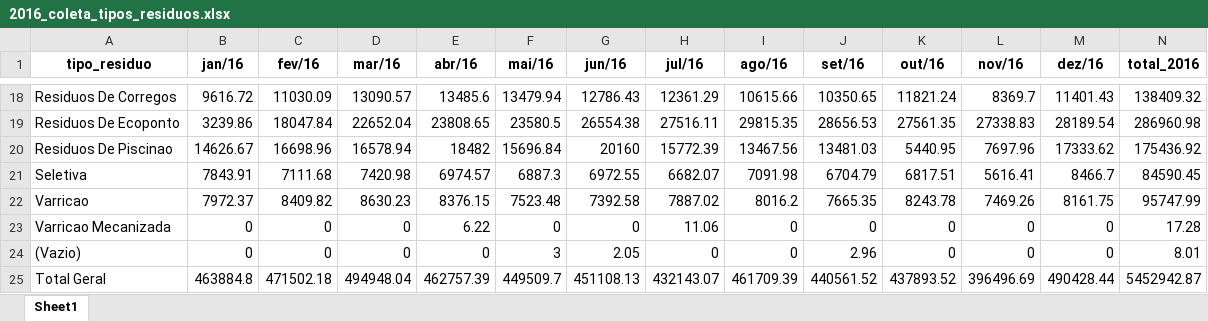
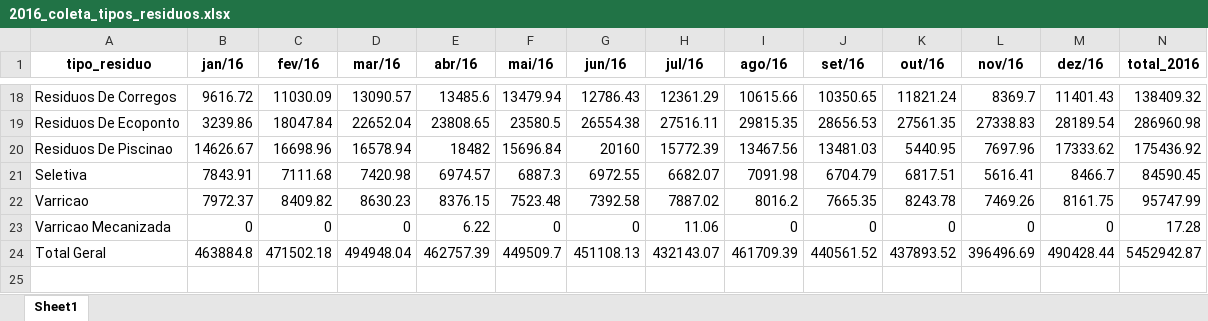
Before and after one commit to IIIgorMoura/ONG_Limpa_Brasil_EU, an Excel workbook: DBs_tratados/2016_coleta_tipos_residuos.xlsx, sheet Sheet1, drawn as a sheet; only a part is shown, gaps mark what is left out; values as stored, in another font and other column widths than the file's, no borders; the diff names each change by its address in the sheet, - before the commit and + after, or states it on an @@ line.

```diff
--- a/DBs_tratados/2016_coleta_tipos_residuos.xlsx (sheet Sheet1)
+++ b/DBs_tratados/2016_coleta_tipos_residuos.xlsx (sheet Sheet1)
-row 24: (Vazio) | 0 | 0 | 0 | 0 | 3 | 2.05 | 0 | 0 | 2.96 | 0 | 0 | 0 | 8.01
```
Also changed, not shown: DBs_tratados/2013_coleta_tipos_residuos.xlsx, DBs_tratados/2014_coleta_tipos_residuos.xlsx, 11 other files.
